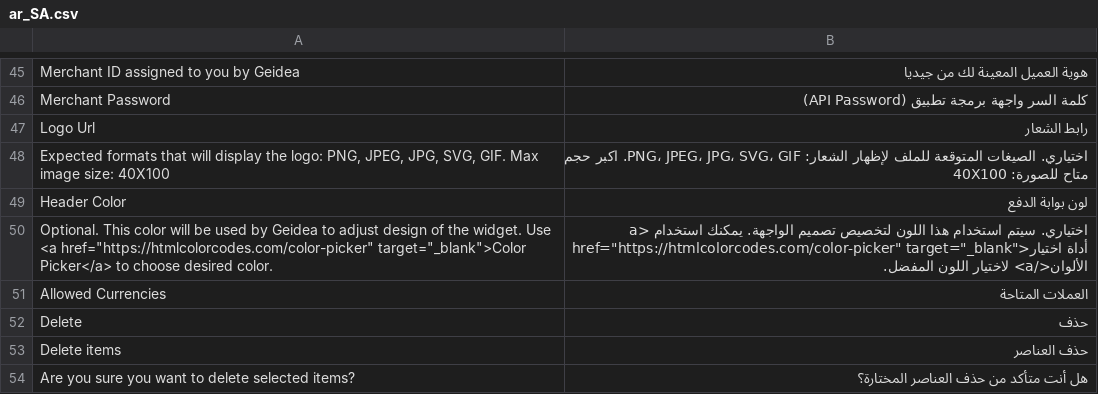
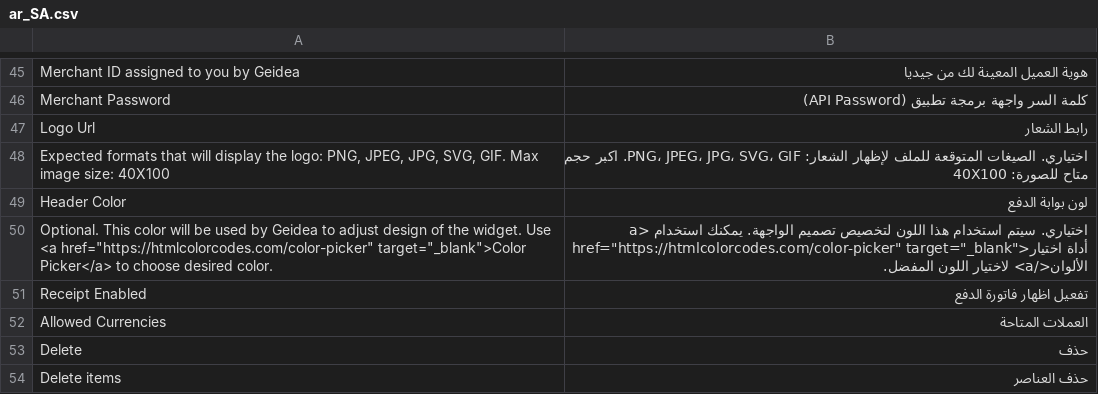
Before and after one commit to UAhsani/magento-payment-gateway, a CSV file: i18n/ar_SA.csv, drawn as a sheet; only a part is shown, gaps mark what is left out; the shorter side is filled out with more unchanged rows.

Commit message:
add `receipt_enabled` field

```diff
--- a/i18n/ar_SA.csv
+++ b/i18n/ar_SA.csv
@@ -50,2 +50,3 @@ Header Color,لون بوابة الدفع
 "Optional. This color will be used by Geidea to adjust design of the widget. Use <a href=""https://htmlcolorcodes.com/color-picker"" target=""_blank"">Color Picker</a> to choose desired color.","اختياري. سيتم استخدام هذا اللون لتخصيص تصميم الواجهة. يمكنك استخدام <a href=""https://htmlcolorcodes.com/color-picker"" target=""_blank"">أداة اختيار الألوان</a> لاختيار اللون المفضل."
+Receipt Enabled,تفعيل اظهار فاتورة الدفع
 Allowed Currencies,العملات المتاحة
```
Also changed, not shown: i18n/en_US.csv, 4 other files.
